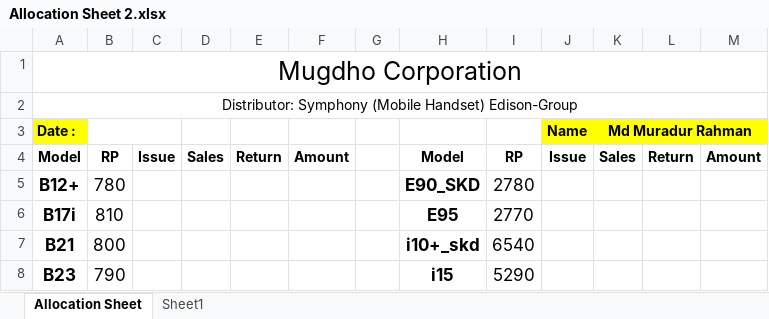
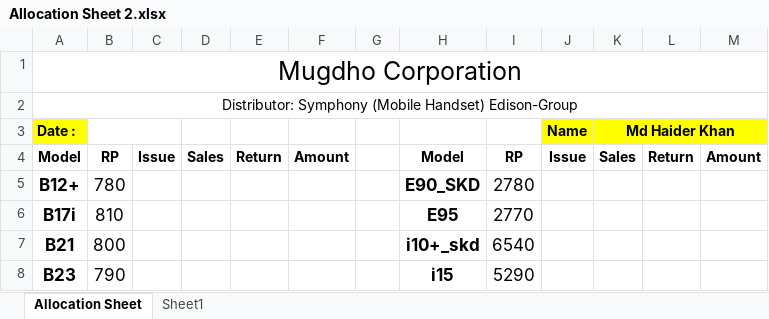
Before and after one commit to rahinul/Mugdho-Corporation, an Excel workbook: Others/Allocation Sheet 2.xlsx, sheet Allocation Sheet, drawn as a sheet; only a part is shown; values as stored, in another font and other column widths than the file's, no borders; charts and pictures not drawn; the diff names each change by its address in the sheet, - before the commit and + after, or states it on an @@ line.

```diff
--- a/Others/Allocation Sheet 2.xlsx (sheet Allocation Sheet)
+++ b/Others/Allocation Sheet 2.xlsx (sheet Allocation Sheet)
-K3: Md Muradur Rahman
+K3: Md Haider Khan
```
Also changed, not shown: 13 other files.
